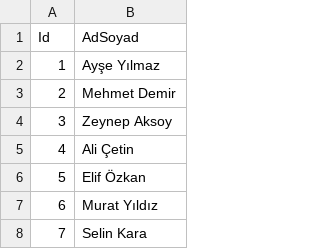
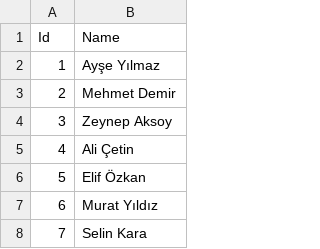
Before and after one commit to MelikeSarii/GraffProjesi, a CSV file: GraffProjesi/kisiler_buyuk.csv, drawn as a sheet; only a part is shown.

```diff
--- a/GraffProjesi/kisiler_buyuk.csv
+++ b/GraffProjesi/kisiler_buyuk.csv
@@ -1,2 +1,2 @@
-Id;AdSoyad
+Id;Name
 1;Ayşe Yılmaz
```
Also changed, not shown: GraffProjesi/kisiler_kucuk.csv, 7 other files.
